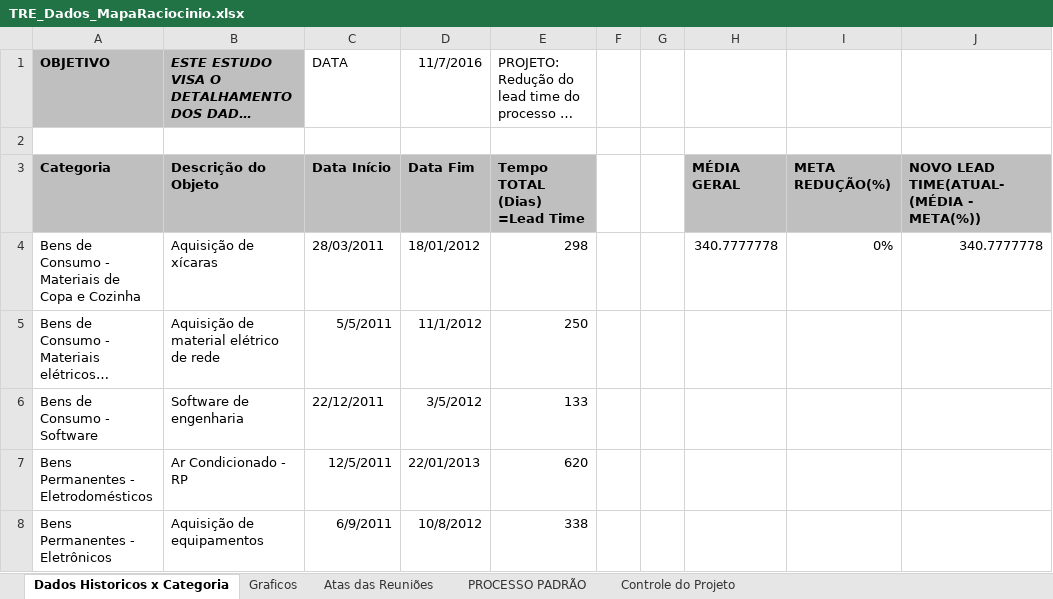
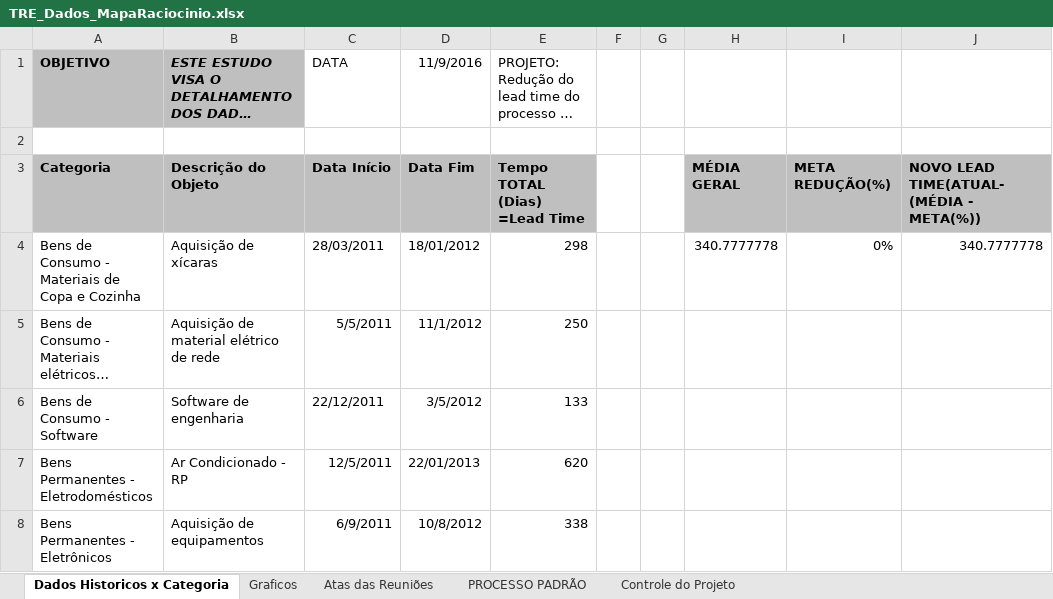
Before and after one commit to ruhansanabria/Puc_Lean2016, an Excel workbook: TRE_Dados_MapaRaciocinio.xlsx, sheet Dados Historicos x Categoria, drawn as a sheet; only a part is shown; long unchanged cells end in …; values as stored, in another font and other column widths than the file's, no borders; the diff names each change by its address in the sheet, - before the commit and + after, or states it on an @@ line.

```diff
--- a/TRE_Dados_MapaRaciocinio.xlsx (sheet Dados Historicos x Categoria)
+++ b/TRE_Dados_MapaRaciocinio.xlsx (sheet Dados Historicos x Categoria)
-D1: 11/7/2016
+D1: 11/9/2016
```
Also changed, not shown: 1 other file.
